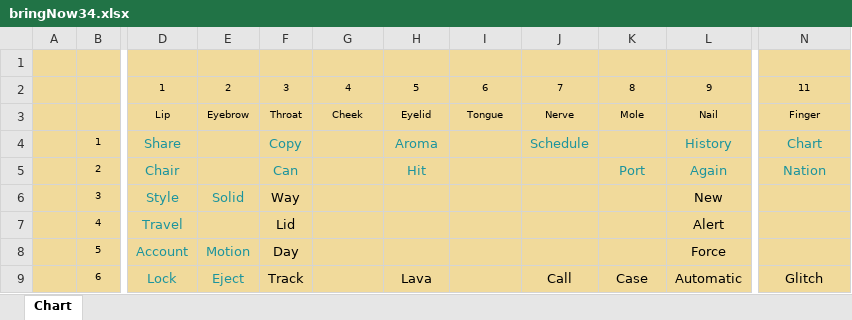
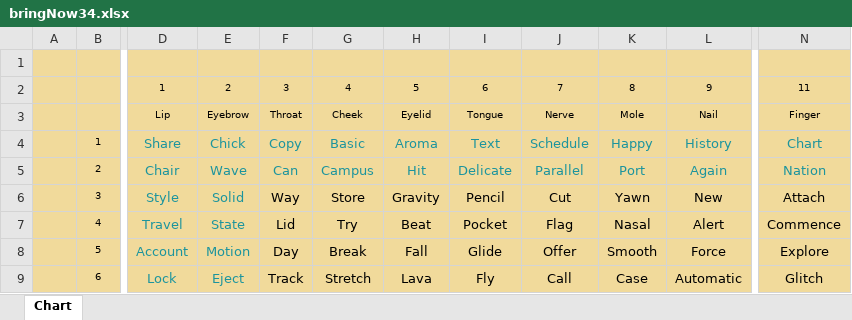
Before and after one commit to openroot/bringNow34, an Excel workbook: bringNow34.xlsx, sheet Chart, drawn as a sheet; only a part is shown, gaps mark what is left out; values as stored, in another font and other column widths than the file's, no borders; charts and pictures not drawn; the diff covers the shown part only; the diff names each change by its address in the sheet, - before the commit and + after, or states it on an @@ line.

```diff
--- a/bringNow34.xlsx (sheet Chart)
+++ b/bringNow34.xlsx (sheet Chart)
-E4: (empty)
+E4: Chick
-G4: (empty)
+G4: Basic
-I4: (empty)
+I4: Text
-K4: (empty)
+K4: Happy
-E5: (empty)
+E5: Wave
-G5: (empty)
+G5: Campus
-I5: (empty)
+I5: Delicate
-J5: (empty)
+J5: Parallel
-G6: (empty)
+G6: Store
-H6: (empty)
+H6: Gravity
-I6: (empty)
+I6: Pencil
-J6: (empty)
+J6: Cut
-K6: (empty)
+K6: Yawn
-N6: (empty)
+N6: Attach
-E7: (empty)
+E7: State
-G7: (empty)
+G7: Try
-H7: (empty)
+H7: Beat
-I7: (empty)
+I7: Pocket
-J7: (empty)
+J7: Flag
-K7: (empty)
+K7: Nasal
-N7: (empty)
+N7: Commence
-G8: (empty)
+G8: Break
-H8: (empty)
+H8: Fall
-I8: (empty)
+I8: Glide
-J8: (empty)
+J8: Offer
-K8: (empty)
+K8: Smooth
-N8: (empty)
+N8: Explore
-G9: (empty)
+G9: Stretch
-I9: (empty)
+I9: Fly
```
Also changed, not shown: 16 edited cells elsewhere in this sheet, 2 other files.
